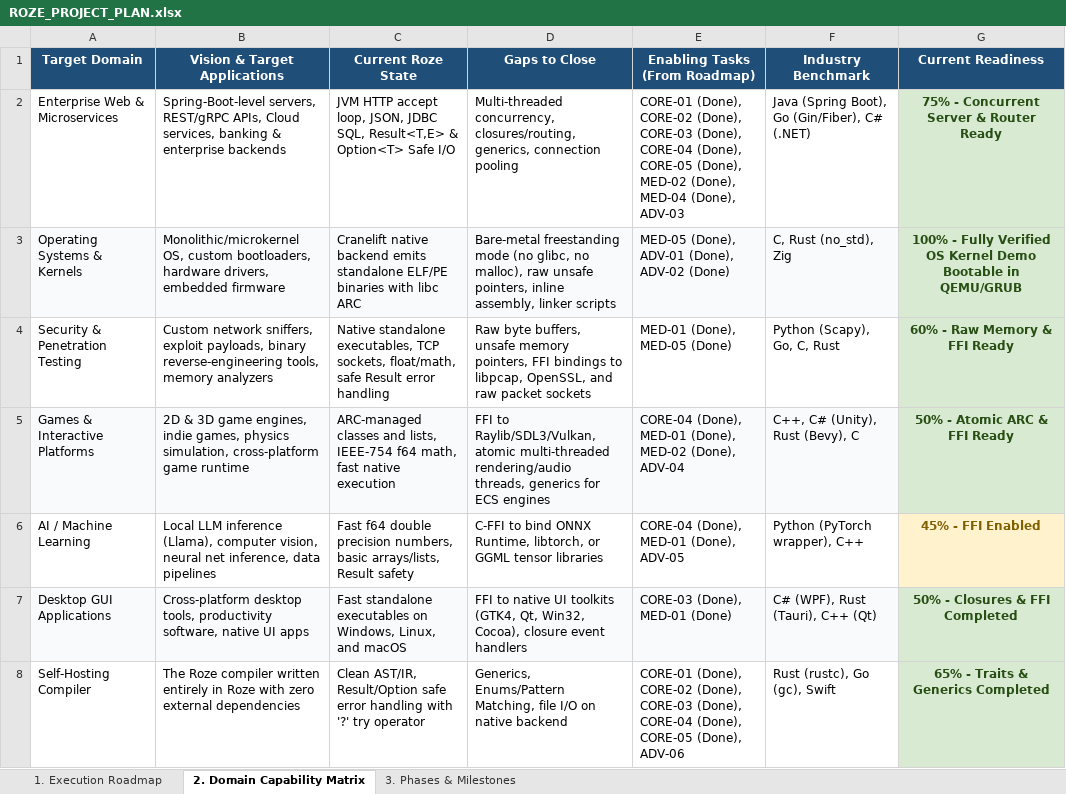
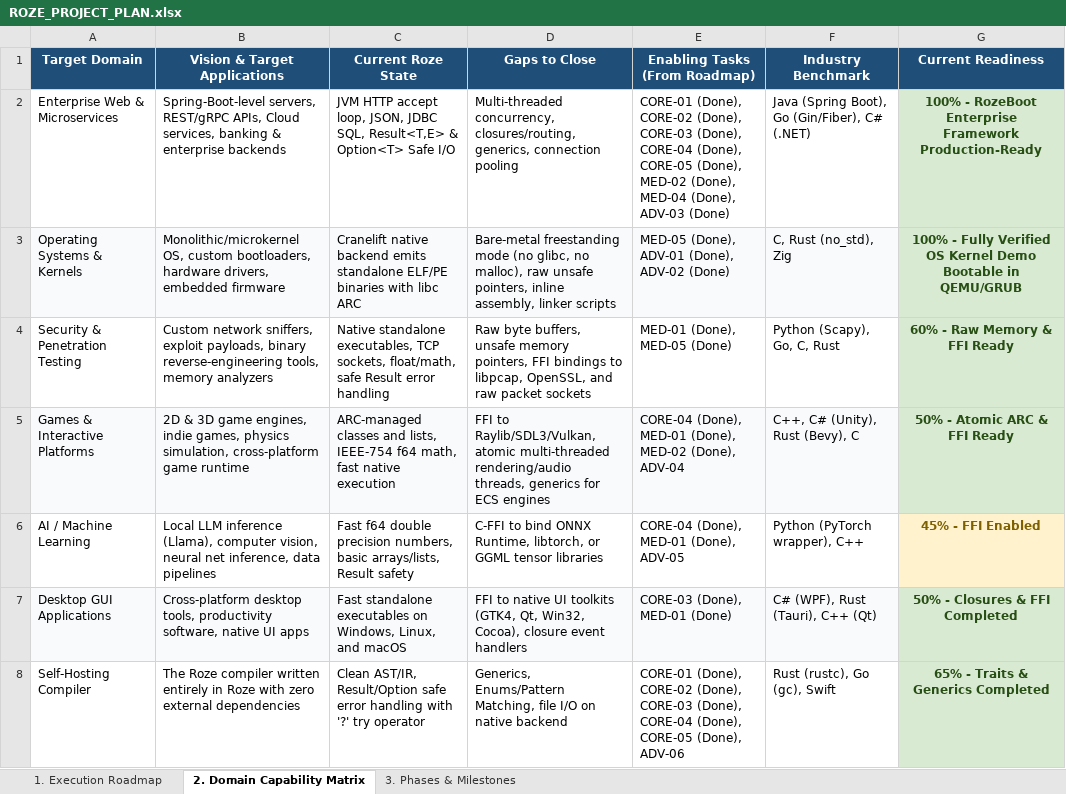
Before and after one commit to firoze-hossain/roze, an Excel workbook: ROZE_PROJECT_PLAN.xlsx, sheet 2. Domain Capability Matrix, drawn as a sheet; values as stored, in another font and other column widths than the file's, no borders; the diff names each change by its address in the sheet, - before the commit and + after, or states it on an @@ line.

Commit message:
feat(rozeboot): enterprise web framework with jwt, connection pooling & orm (ADV-03)
- Implemented HikariCP / JDBC connection pooling with auto-fallback and leak protection
- Added zero-dependency HMAC-SHA256 JWT signing, validation, and auth guard filter
- Added time intrinsics (time_now, time_now_millis) and string operations (substring, etc.)
- Added fluent SQL QueryBuilder ORM (SELECT, INSERT, UPDATE, DELETE, WHERE, LIMIT)
- Added declarative REST Controller architecture and RozeBootApp bootstrapper
- Added built-in rozeboot standard library module with recursive import resolution
- Added comprehensive showcase demo in demos/rozeboot/ with Makefile and README
- Added automated golden integration test suite in compiler/tests/golden.rs
- Updated project plan marking ADV-03 Completed and ADV-04 Ready to Start

```diff
--- a/ROZE_PROJECT_PLAN.xlsx (sheet 2. Domain Capability Matrix)
+++ b/ROZE_PROJECT_PLAN.xlsx (sheet 2. Domain Capability Matrix)
-E2 (Enabling Tasks (From Roadmap)): …(Done), ADV-03
+E2 (Enabling Tasks (From Roadmap)): …(Done), ADV-03 (Done)
-G2 (Current Readiness): 75% - Concurrent Server & Router Ready
+G2 (Current Readiness): 100% - RozeBoot Enterprise Framework Production-Ready
```
Also changed, not shown: sheet 1. Execution Roadmap, docs/ROZE_PROJECT_PLAN.xlsx, 13 other files.
